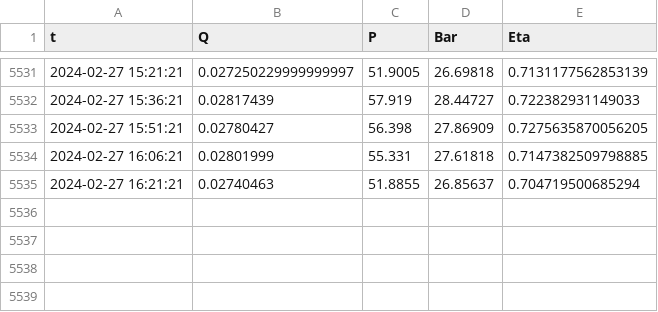
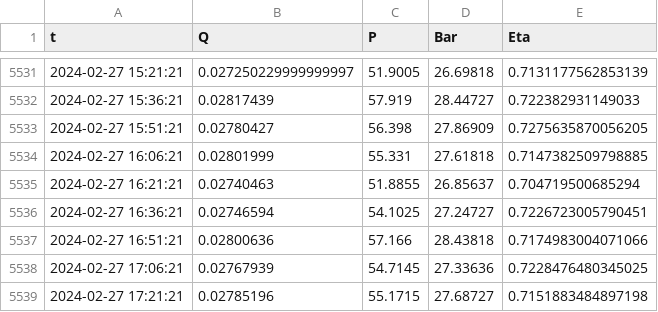
Before and after one commit to ZilioStefano/ZNews24, a CSV file: PARYearTL.csv, drawn as a sheet; only a part is shown, gaps mark what is left out.

```diff
--- a/PARYearTL.csv
+++ b/PARYearTL.csv
@@ -5535 +5535,5 @@ t,Q,P,Bar,Eta
 2024-02-27 16:21:21,0.02740463,51.8855,26.85637,0.704719500685294
+2024-02-27 16:36:21,0.02746594,54.1025,27.24727,0.7226723005790451
+2024-02-27 16:51:21,0.02800636,57.166,28.43818,0.7174983004071066
+2024-02-27 17:06:21,0.02767939,54.7145,27.33636,0.7228476480345025
+2024-02-27 17:21:21,0.02785196,55.1715,27.68727,0.7151883484897198
```
Also changed, not shown: PARMonthStat.csv, PARYearStat.csv, 6 other files.
